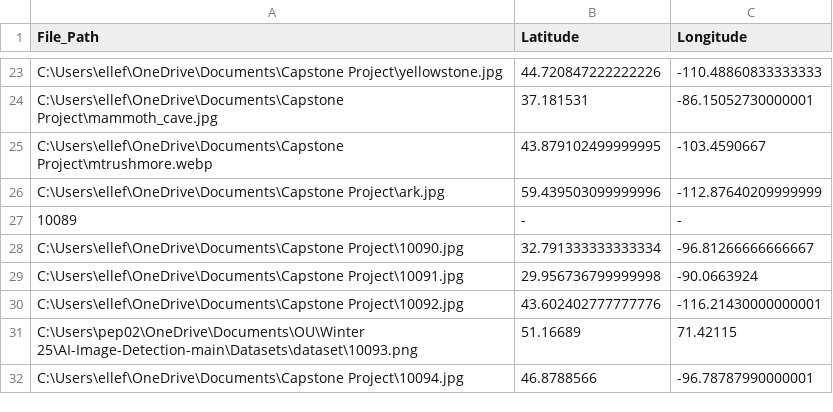
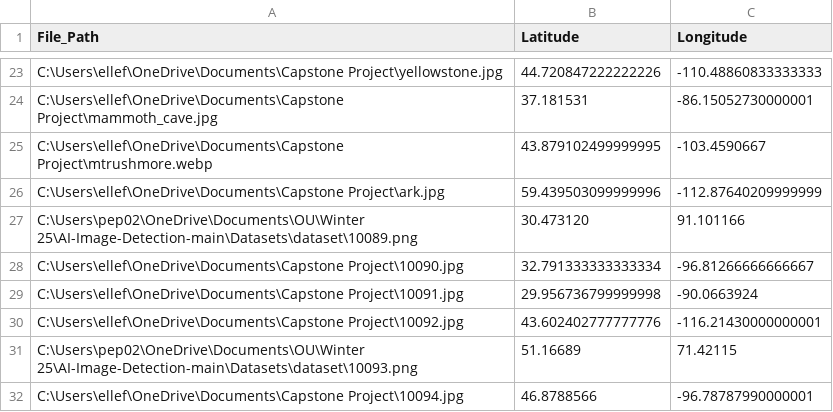
Before and after one commit to robertelle11/AI-Image-Detection, a CSV file: extra-images.csv, drawn as a sheet; only a part is shown, gaps mark what is left out.

Commit message:
Update extra-images.csv

```diff
--- a/extra-images.csv
+++ b/extra-images.csv
@@ -26,3 +26,3 @@ C:\Users\ellef\OneDrive\Documents\Capstone Project\mtrushmore.webp,43.8791024999
 C:\Users\ellef\OneDrive\Documents\Capstone Project\ark.jpg,59.439503099999996, -112.87640209999999
-10089,-,-
+C:\Users\pep02\OneDrive\Documents\OU\Winter 25\AI-Image-Detection-main\Datasets\dataset\10089.png,30.473120, 91.101166
 C:\Users\ellef\OneDrive\Documents\Capstone Project\10090.jpg,32.791333333333334, -96.81266666666667
```
